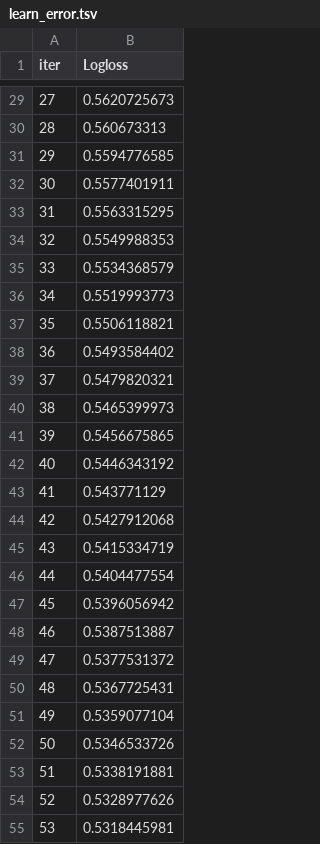
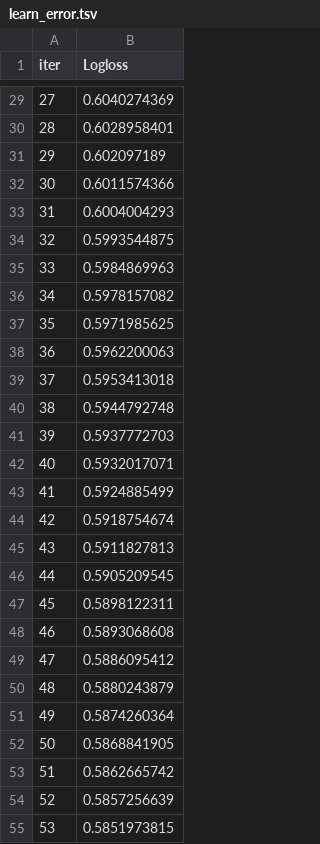
Before and after one commit to ndhaliwal59/ufcPredictor, a TSV file: catboost_info/learn_error.tsv, drawn as a sheet; only a part is shown, gaps mark what is left out; the diff covers the shown part only.

```diff
--- a/catboost_info/learn_error.tsv
+++ b/catboost_info/learn_error.tsv
@@ -29,27 +29,27 @@ iter	Logloss
-27	0.5620725673
-28	0.560673313
-29	0.5594776585
-30	0.5577401911
-31	0.5563315295
-32	0.5549988353
-33	0.5534368579
-34	0.5519993773
-35	0.5506118821
-36	0.5493584402
-37	0.5479820321
-38	0.5465399973
-39	0.5456675865
-40	0.5446343192
-41	0.543771129
-42	0.5427912068
-43	0.5415334719
-44	0.5404477554
-45	0.5396056942
-46	0.5387513887
-47	0.5377531372
-48	0.5367725431
-49	0.5359077104
-50	0.5346533726
-51	0.5338191881
-52	0.5328977626
-53	0.5318445981
+27	0.6040274369
+28	0.6028958401
+29	0.602097189
+30	0.6011574366
+31	0.6004004293
+32	0.5993544875
+33	0.5984869963
+34	0.5978157082
+35	0.5971985625
+36	0.5962200063
+37	0.5953413018
+38	0.5944792748
+39	0.5937772703
+40	0.5932017071
+41	0.5924885499
+42	0.5918754674
+43	0.5911827813
+44	0.5905209545
+45	0.5898122311
+46	0.5893068608
+47	0.5886095412
+48	0.5880243879
+49	0.5874260364
+50	0.5868841905
+51	0.5862665742
+52	0.5857256639
+53	0.5851973815
```
Also changed, not shown: 73 edited cells elsewhere in this file, catboost_info/time_left.tsv, 16 other files.
